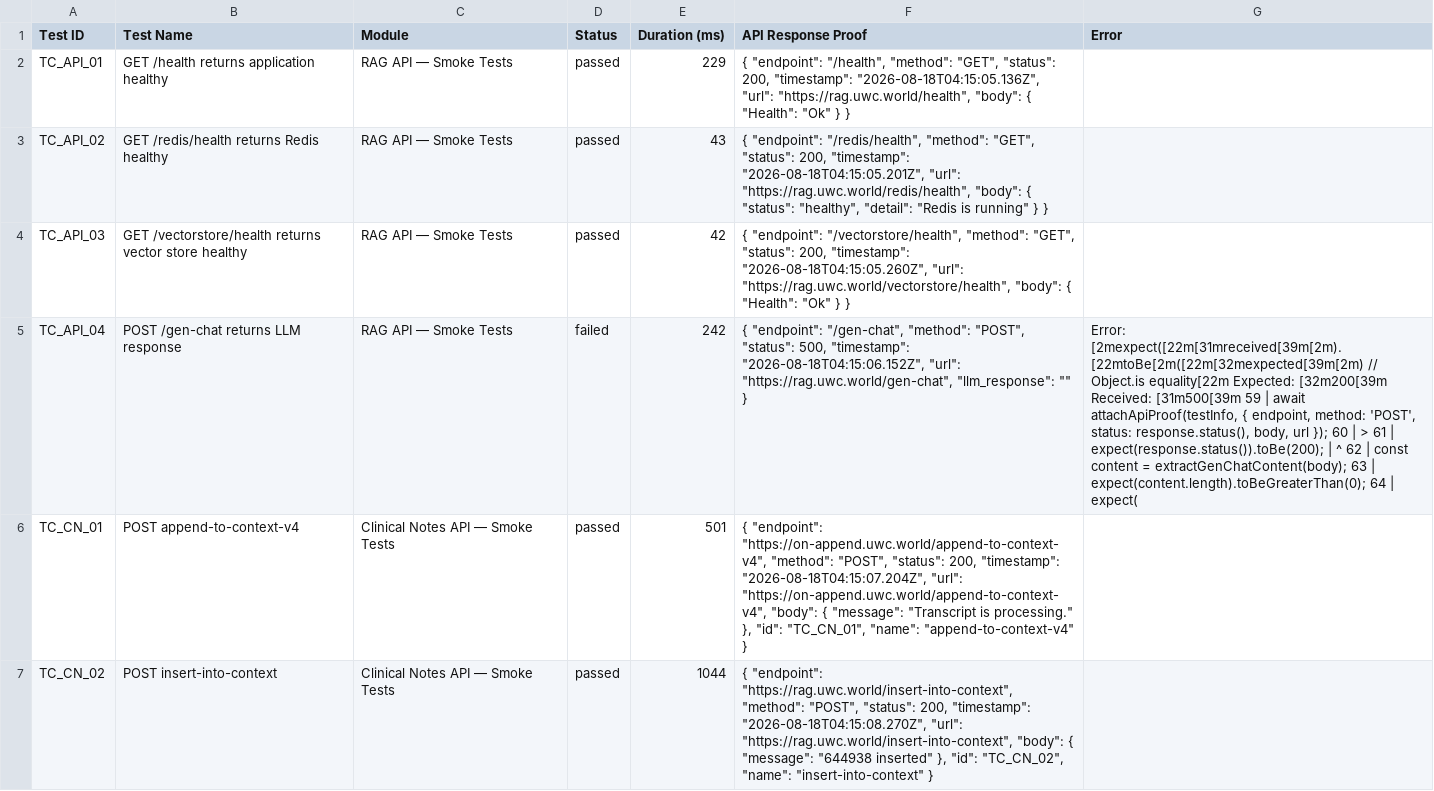
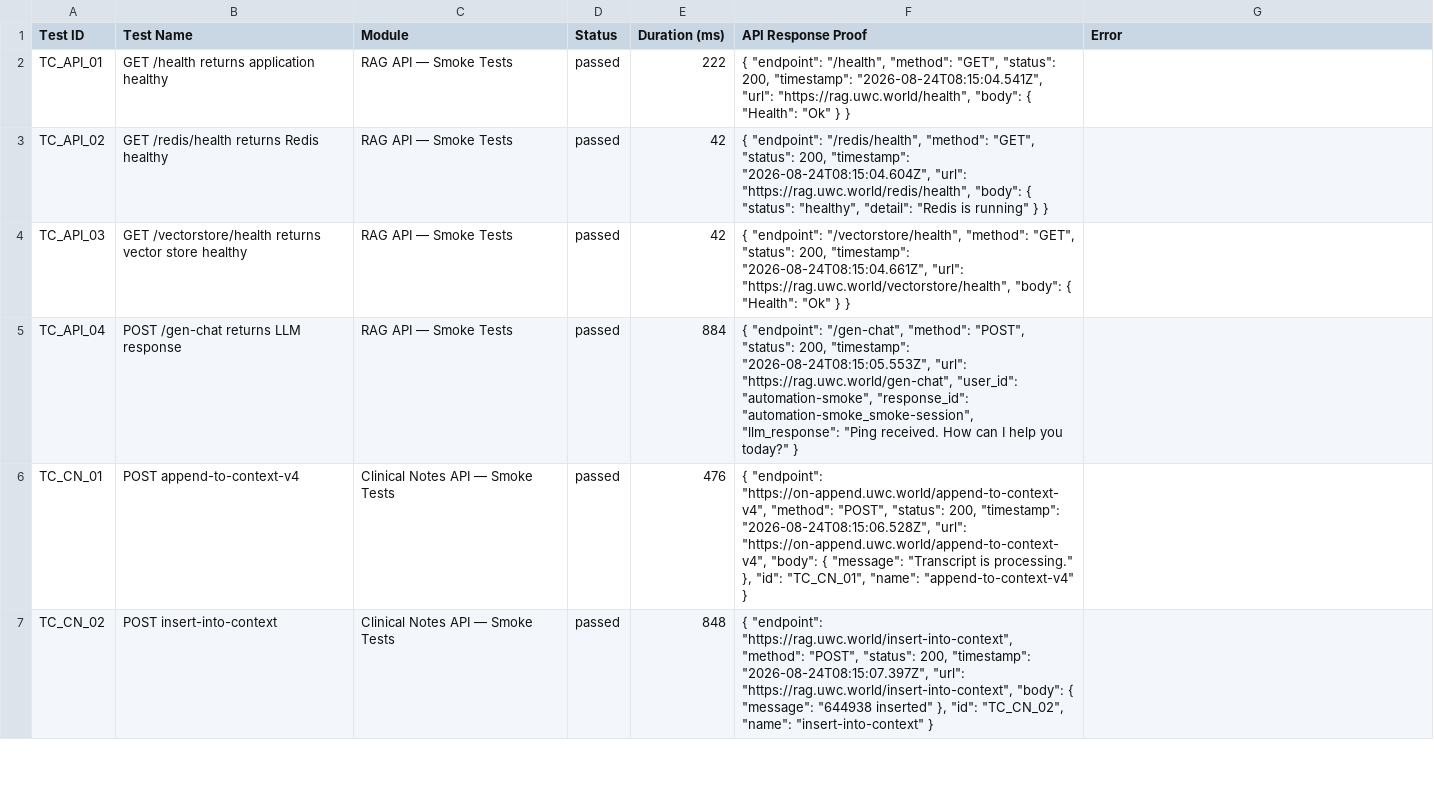
Before and after one commit to Shunyalabsai/asksam-automation, a CSV file: docs/exports/current-run.csv, drawn as a sheet; only a part is shown; the diff covers the shown part only; the diff names each change by its address in the sheet, - before the commit and + after, or states it on an @@ line.

```diff
--- a/docs/exports/current-run.csv
+++ b/docs/exports/current-run.csv
-E2 (Duration (ms)): 229
+E2 (Duration (ms)): 222
-F2 (API Response Proof): …200, "timestamp": "2026-08-18T04:15:05.136Z", "url": "https://rag.uwc.world/health",…
+F2 (API Response Proof): …200, "timestamp": "2026-08-24T08:15:04.541Z", "url": "https://rag.uwc.world/health",…
-E3 (Duration (ms)): 43
+E3 (Duration (ms)): 42
-F3 (API Response Proof): …200, "timestamp": "2026-08-18T04:15:05.201Z", "url": "https://rag.uwc.world/redis/health",…
+F3 (API Response Proof): …200, "timestamp": "2026-08-24T08:15:04.604Z", "url": "https://rag.uwc.world/redis/health",…
-F4 (API Response Proof): …200, "timestamp": "2026-08-18T04:15:05.260Z", "url": "https://rag.uwc.world/vectorstore/health",…
+F4 (API Response Proof): …200, "timestamp": "2026-08-24T08:15:04.661Z", "url": "https://rag.uwc.world/vectorstore/health",…
-D5 (Status): failed
+D5 (Status): passed
-E5 (Duration (ms)): 242
+E5 (Duration (ms)): 884
-F5 (API Response Proof): …"POST", "status": 500, "timestamp": "2026-08-18T04:15:06.152Z", "url": "https://rag.uwc.world/gen-chat", "llm_response": "" }
+F5 (API Response Proof): …"POST", "status": 200, "timestamp": "2026-08-24T08:15:05.553Z", "url": "https://rag.uwc.world/gen-chat", "user_id": "automation-smoke", "response_id": "automation-smoke_smoke-session", "llm_response": "Ping received. How can I help you today?" }
-G5 (Error): Error: [2mexpect([22m[31mreceived[39m[2m).[22mtoBe[2m([22m[32mexpected[39m[2m) // Object.is equality[22m Expected: [32m200[39m Received: [31m500[39m 59 | await attachApiProof(testInfo, { endpoint, method: 'POST', status: response.status(), body, url }); 60 | > 61 | expect(response.status()).toBe(200); | ^ 62 | const content = extractGenChatContent(body); 63 | expect(content.length).toBeGreaterThan(0); 64 | expect(
+G5 (Error): (empty)
-E6 (Duration (ms)): 501
+E6 (Duration (ms)): 476
-F6 (API Response Proof): …200, "timestamp": "2026-08-18T04:15:07.204Z", "url": "https://on-append.uwc.world/append-to-context-v4",…
+F6 (API Response Proof): …200, "timestamp": "2026-08-24T08:15:06.528Z", "url": "https://on-append.uwc.world/append-to-context-v4",…
-E7 (Duration (ms)): 1044
+E7 (Duration (ms)): 848
-F7 (API Response Proof): …200, "timestamp": "2026-08-18T04:15:08.270Z", "url": "https://rag.uwc.world/insert-into-context",…
+F7 (API Response Proof): …200, "timestamp": "2026-08-24T08:15:07.397Z", "url": "https://rag.uwc.world/insert-into-context",…
```
Also changed, not shown: 12 edited cells elsewhere in this file, docs/exports/all-runs-summary.csv, 16 other files.
